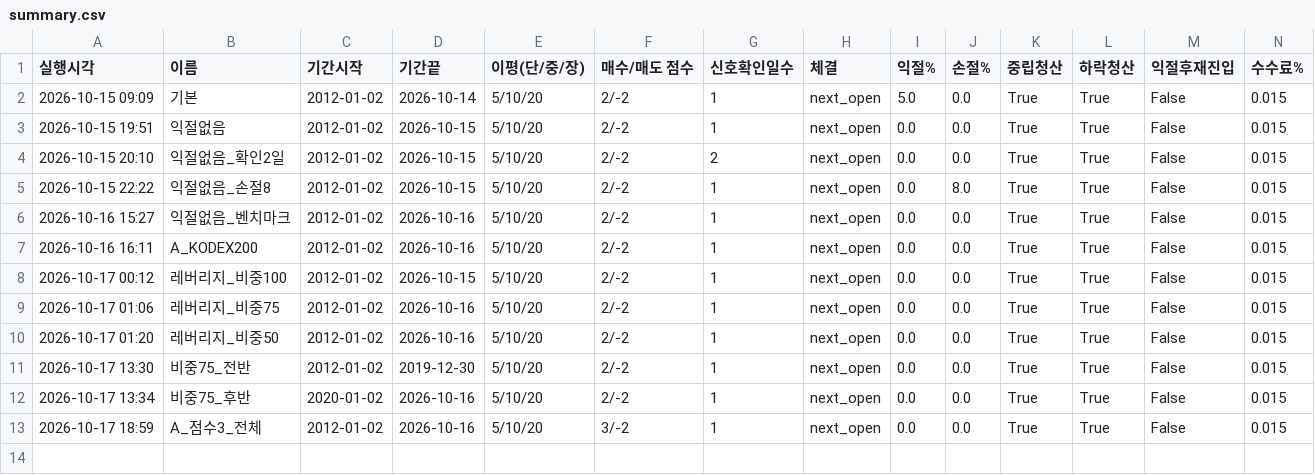
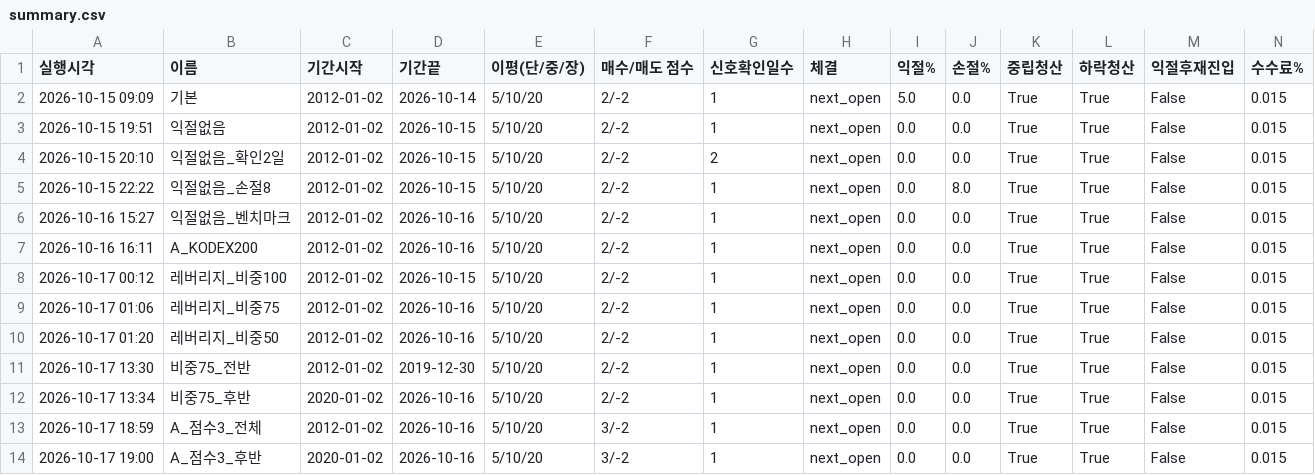
Before and after one commit to Moon-Tony/fx-monitor, a CSV file: backtest_results/summary.csv, drawn as a sheet; only a part is shown; rows hold the shown columns only; the diff names each change by its address in the sheet, - before the commit and + after, or states it on an @@ line.

Commit message:
backtest results

```diff
--- a/backtest_results/summary.csv
+++ b/backtest_results/summary.csv
+row 14: 2026-10-17 19:00 | A_점수3_후반 | 2020-01-02 | 2026-10-16 | 5/10/20 | 3/-2 | 1 | next_open | 0.0 | 0.0 | True | True | False | 0.015
```
Also changed, not shown: 3 other files.
